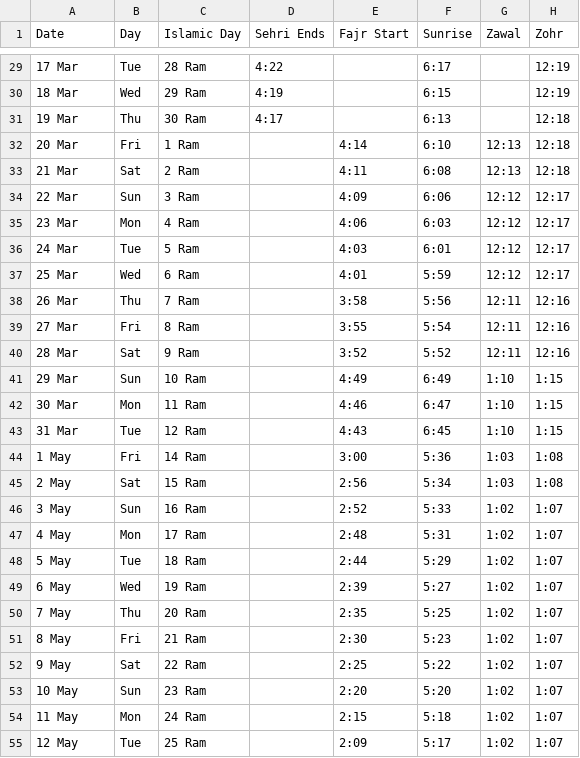
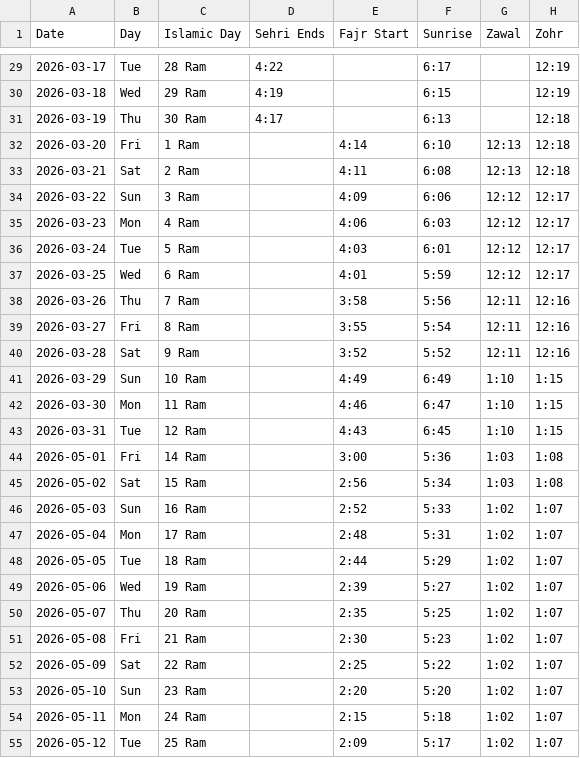
Before and after one commit to hasan1239/iqamah, a CSV file: data/jame.csv, drawn as a sheet; only a part is shown, gaps mark what is left out; the diff covers the shown part only; the diff names each change by its address in the sheet, - before the commit and + after, or states it on an @@ line.

```diff
--- a/data/jame.csv
+++ b/data/jame.csv
-A29 (Date): 17 Mar
+A29 (Date): 2026-03-17
-A30 (Date): 18 Mar
+A30 (Date): 2026-03-18
-A31 (Date): 19 Mar
+A31 (Date): 2026-03-19
-A32 (Date): 20 Mar
+A32 (Date): 2026-03-20
-A33 (Date): 21 Mar
+A33 (Date): 2026-03-21
-A34 (Date): 22 Mar
+A34 (Date): 2026-03-22
-A35 (Date): 23 Mar
+A35 (Date): 2026-03-23
-A36 (Date): 24 Mar
+A36 (Date): 2026-03-24
-A37 (Date): 25 Mar
+A37 (Date): 2026-03-25
-A38 (Date): 26 Mar
+A38 (Date): 2026-03-26
-A39 (Date): 27 Mar
+A39 (Date): 2026-03-27
-A40 (Date): 28 Mar
+A40 (Date): 2026-03-28
-A41 (Date): 29 Mar
+A41 (Date): 2026-03-29
-A42 (Date): 30 Mar
+A42 (Date): 2026-03-30
-A43 (Date): 31 Mar
+A43 (Date): 2026-03-31
-A44 (Date): 1 May
+A44 (Date): 2026-05-01
-A45 (Date): 2 May
+A45 (Date): 2026-05-02
-A46 (Date): 3 May
+A46 (Date): 2026-05-03
-A47 (Date): 4 May
+A47 (Date): 2026-05-04
-A48 (Date): 5 May
+A48 (Date): 2026-05-05
-A49 (Date): 6 May
+A49 (Date): 2026-05-06
-A50 (Date): 7 May
+A50 (Date): 2026-05-07
-A51 (Date): 8 May
+A51 (Date): 2026-05-08
-A52 (Date): 9 May
+A52 (Date): 2026-05-09
-A53 (Date): 10 May
+A53 (Date): 2026-05-10
-A54 (Date): 11 May
+A54 (Date): 2026-05-11
-A55 (Date): 12 May
+A55 (Date): 2026-05-12
```
Also changed, not shown: 46 edited cells elsewhere in this file, data/aisha.csv, data/faizul.csv, 26 other files.
